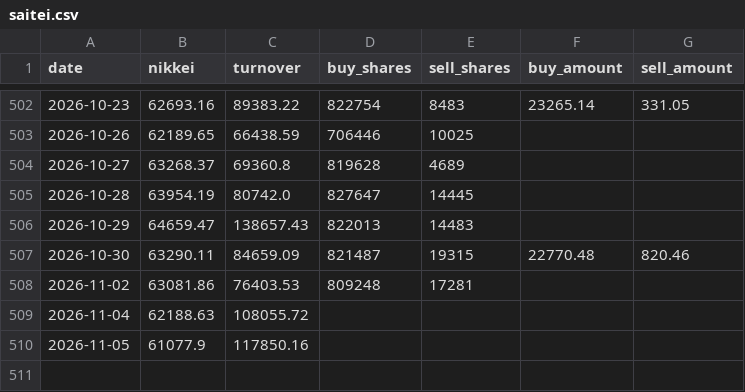
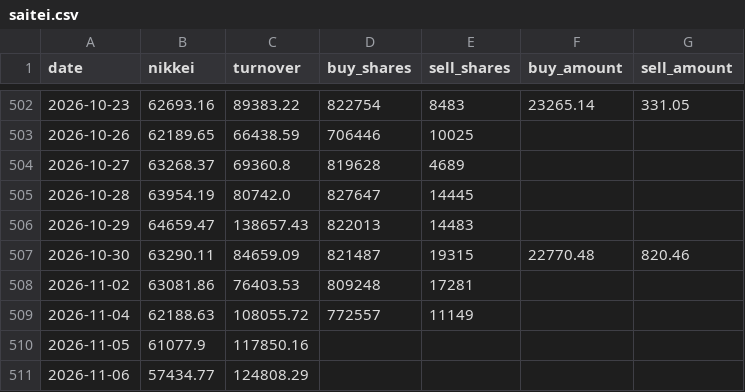
Before and after one commit to alala3334/touraku-ratio, a CSV file: data/saitei.csv, drawn as a sheet; only a part is shown, gaps mark what is left out.

```diff
--- a/data/saitei.csv
+++ b/data/saitei.csv
@@ -508,3 +508,4 @@ date,nikkei,turnover,buy_shares,sell_shares,buy_amount,sell_amount
 2026-11-02,63081.86,76403.53,809248,17281,,
-2026-11-04,62188.63,108055.72,,,,
+2026-11-04,62188.63,108055.72,772557,11149,,
 2026-11-05,61077.9,117850.16,,,,
+2026-11-06,57434.77,124808.29,,,,
```
Also changed, not shown: data/touraku.csv, data/valuation.csv, 4 other files.
